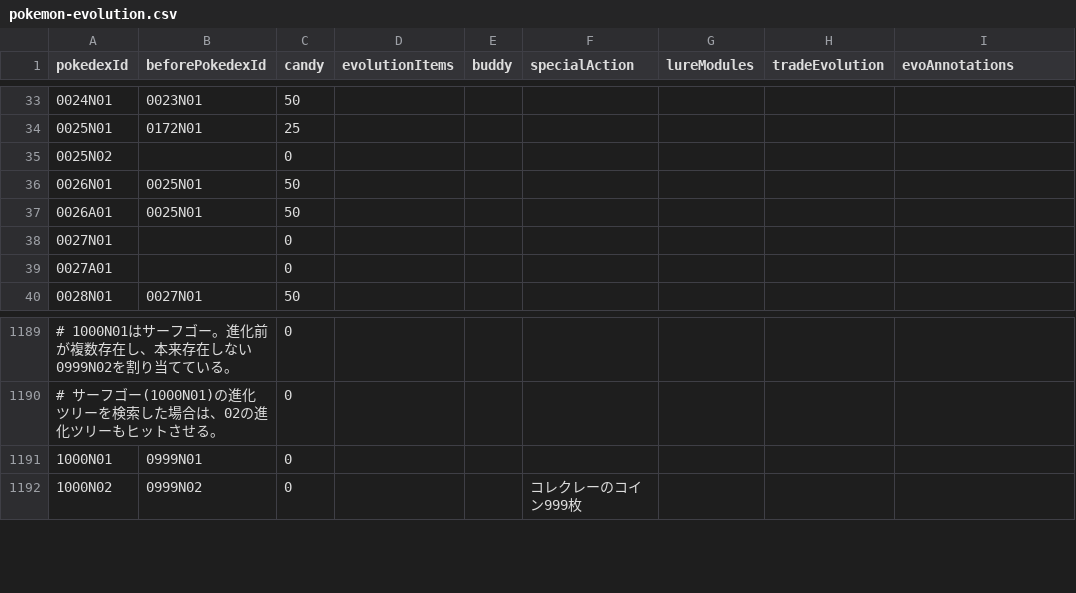
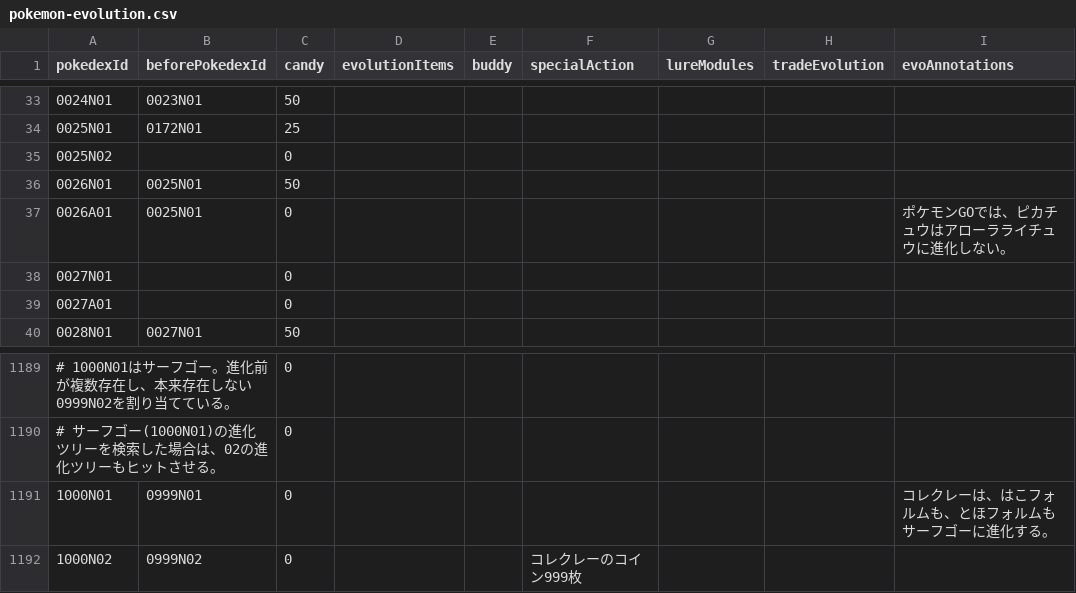
Before and after one commit to kojirakojira/pokego-data-api, a CSV file: src/main/resources/pokemon/pokemon-evolution.csv, drawn as a sheet; only a part is shown, gaps mark what is left out.

```diff
--- a/src/main/resources/pokemon/pokemon-evolution.csv
+++ b/src/main/resources/pokemon/pokemon-evolution.csv
@@ -36,3 +36,3 @@ pokedexId,beforePokedexId,candy,evolutionItems,buddy,specialAction,lureModules,t
 0026N01,0025N01,50,,,,,,
-0026A01,0025N01,50,,,,,,
+0026A01,0025N01,0,,,,,,ポケモンGOでは、ピカチュウはアローラライチュウに進化しない。
 0027N01,,0,,,,,,
@@ -1190,3 +1190,3 @@ pokedexId,beforePokedexId,candy,evolutionItems,buddy,specialAction,lureModules,t
 # サーフゴー(1000N01)の進化ツリーを検索した場合は、02の進化ツリーもヒットさせる。,,0,,,,,,
-1000N01,0999N01,0,,,,,,
+1000N01,0999N01,0,,,,,,コレクレーは、はこフォルムも、とほフォルムもサーフゴーに進化する。
 1000N02,0999N02,0,,,コレクレーのコイン999枚,,,
```
Also changed, not shown: 3 other files.
